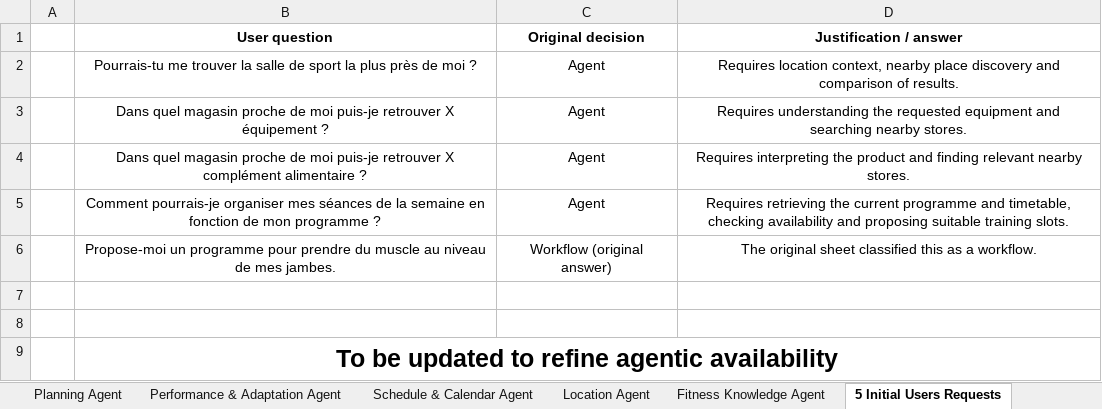
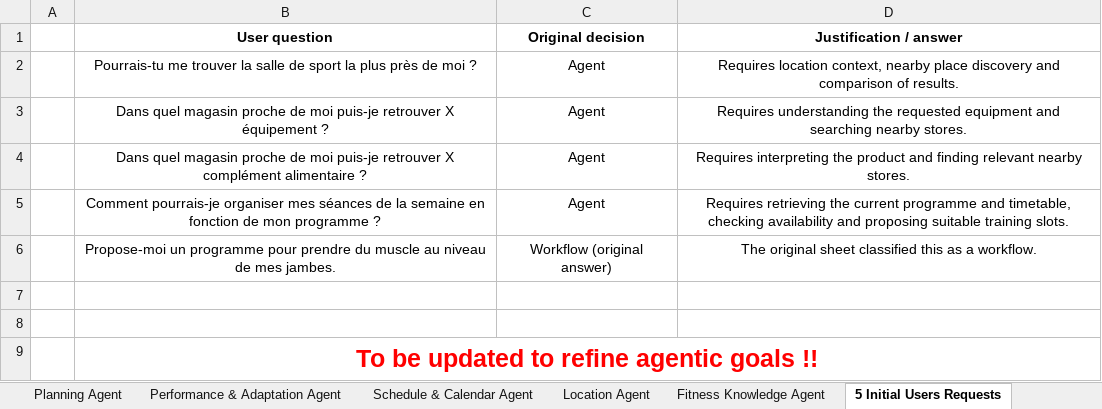
Before and after one commit to Kingflow-23/RepWise, an Excel workbook: docs/agent/RepWise_Completed_Agent_Sheet.xlsx, sheet 5 Initial Users Requests, drawn as a sheet; values as stored, in another font and other column widths than the file's, no borders; table styles not drawn; the diff names each change by its address in the sheet, - before the commit and + after, or states it on an @@ line.

Commit message:
Session 6 – Multi-agent systems (One agent per sheets - Replacing previous agent sheet) - Updated Justification sheet

```diff
--- a/docs/agent/RepWise_Completed_Agent_Sheet.xlsx (sheet 5 Initial Users Requests)
+++ b/docs/agent/RepWise_Completed_Agent_Sheet.xlsx (sheet 5 Initial Users Requests)
-B9 (User question): To be updated to refine agentic availability
+B9 (User question): To be updated to refine agentic goals !!
-B9 text colour: black
+B9 text colour: #FF0000
```
Also changed, not shown: other sheet tabs.
